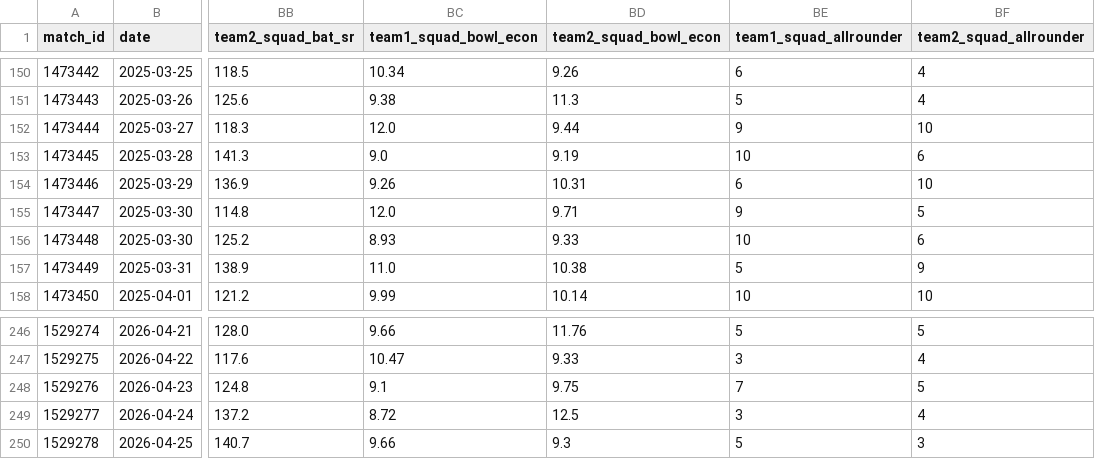
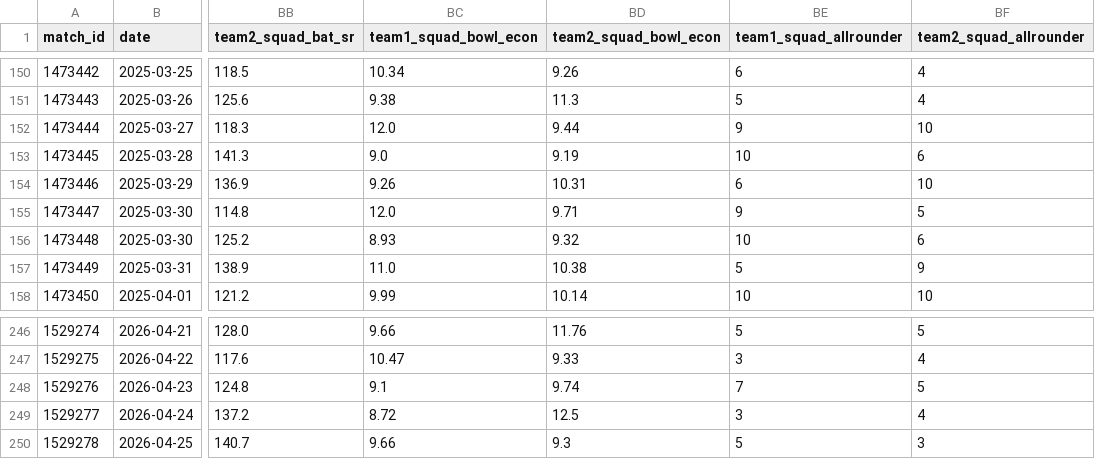
Before and after one commit to TechnicalJin/pitchmind, a CSV file: data/master_features.csv, drawn as a sheet; only a part is shown, gaps mark what is left out; the diff covers the shown part only; the diff names each change by its address in the sheet, - before the commit and + after, or states it on an @@ line.

```diff
--- a/data/master_features.csv
+++ b/data/master_features.csv
-BD156 (team2_squad_bowl_econ): 9.33
+BD156 (team2_squad_bowl_econ): 9.32
-BD248 (team2_squad_bowl_econ): 9.75
+BD248 (team2_squad_bowl_econ): 9.74
```
Also changed, not shown: 7 edited cells elsewhere in this file.
